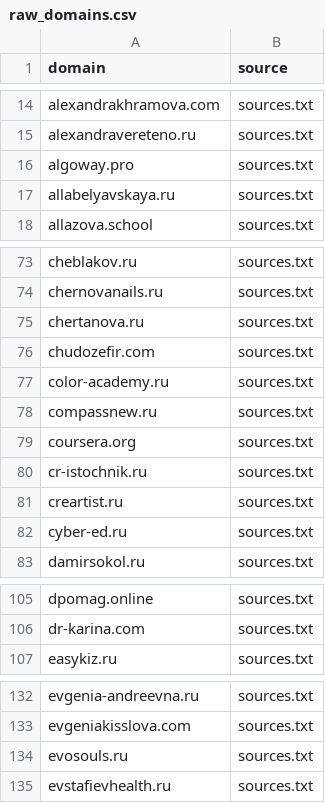
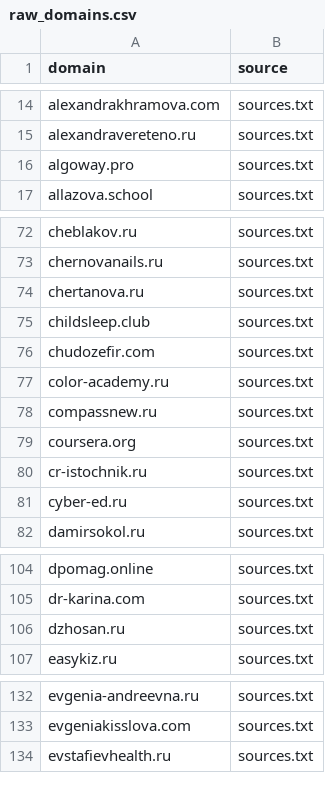
Before and after one commit to xlollypop22/rf-online-schools-registry., a CSV file: data/raw_domains.csv, drawn as a sheet; only a part is shown, gaps mark what is left out; removed rows and columns are numbered as before the commit, all else as after; the diff covers the shown part only; the diff names each change by its address in the sheet, - before the commit and + after, or states it on an @@ line.

```diff
--- a/data/raw_domains.csv
+++ b/data/raw_domains.csv
-row 17: allabelyavskaya.ru | sources.txt
+row 75: childsleep.club | sources.txt
-row 81: creartist.ru | sources.txt
+row 106: dzhosan.ru | sources.txt
-row 134: evosouls.ru | sources.txt
```
Also changed, not shown: 1 added row elsewhere in this file, data/registry_enriched.csv, data/registry_final.csv.
